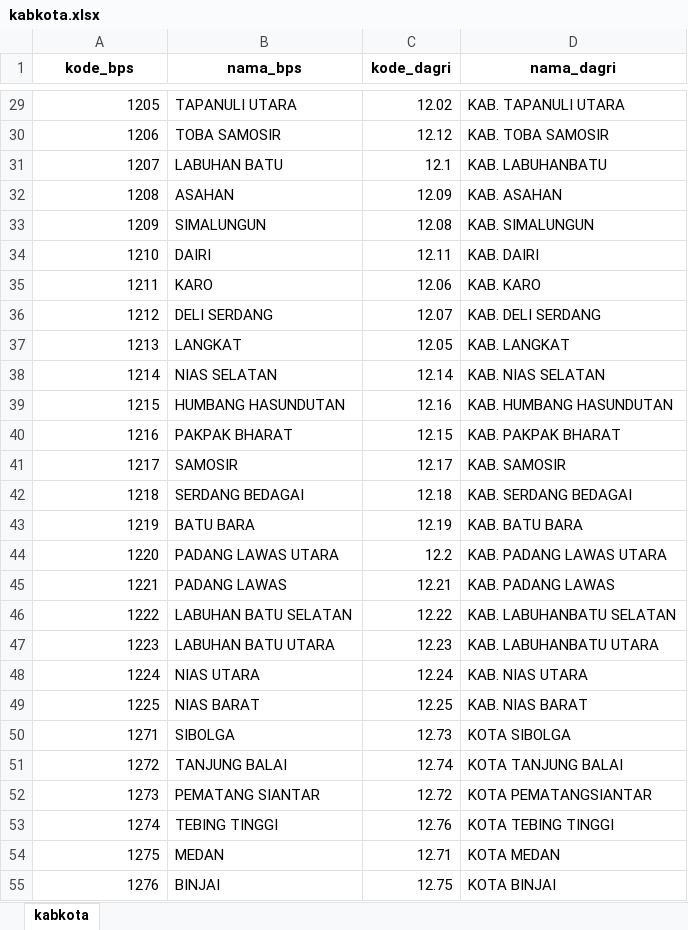
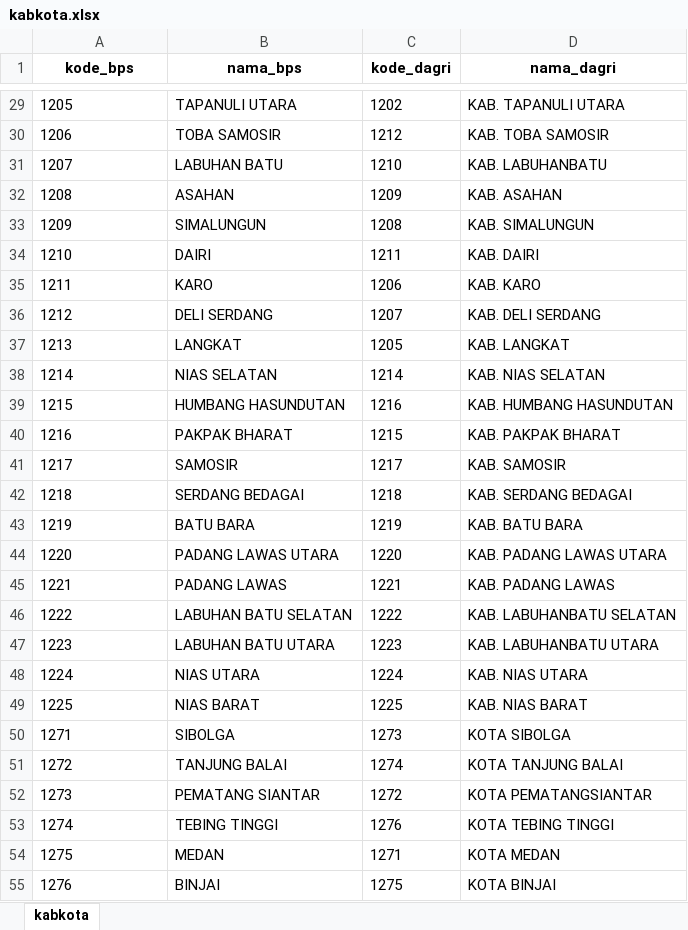
Before and after one commit to zakiego/Kode-Wilayah-Administrasi-Indonesia-Relasi-BPS-Kemendagri, an Excel workbook: excel/kabkota.xlsx, sheet kabkota, drawn as a sheet; only a part is shown, gaps mark what is left out; values as stored, in another font and other column widths than the file's, no borders; the diff covers the shown part only; the diff names each change by its address in the sheet, - before the commit and + after, or states it on an @@ line.

```diff
--- a/excel/kabkota.xlsx (sheet kabkota)
+++ b/excel/kabkota.xlsx (sheet kabkota)
-A29:A55 alignment: right
+A29:A55 alignment: left
-C29 (kode_dagri): 12.02
+C29 (kode_dagri): 1202
-C30 (kode_dagri): 12.12
+C30 (kode_dagri): 1212
-C31 (kode_dagri): 12.1
+C31 (kode_dagri): 1210
-C32 (kode_dagri): 12.09
+C32 (kode_dagri): 1209
-C33 (kode_dagri): 12.08
+C33 (kode_dagri): 1208
-C34 (kode_dagri): 12.11
+C34 (kode_dagri): 1211
-C35 (kode_dagri): 12.06
+C35 (kode_dagri): 1206
-C36 (kode_dagri): 12.07
+C36 (kode_dagri): 1207
-C37 (kode_dagri): 12.05
+C37 (kode_dagri): 1205
-C38 (kode_dagri): 12.14
+C38 (kode_dagri): 1214
-C39 (kode_dagri): 12.16
+C39 (kode_dagri): 1216
-C40 (kode_dagri): 12.15
+C40 (kode_dagri): 1215
-C41 (kode_dagri): 12.17
+C41 (kode_dagri): 1217
-C42 (kode_dagri): 12.18
+C42 (kode_dagri): 1218
-C43 (kode_dagri): 12.19
+C43 (kode_dagri): 1219
-C44 (kode_dagri): 12.2
+C44 (kode_dagri): 1220
-C45 (kode_dagri): 12.21
+C45 (kode_dagri): 1221
-C46 (kode_dagri): 12.22
+C46 (kode_dagri): 1222
-C47 (kode_dagri): 12.23
+C47 (kode_dagri): 1223
-C48 (kode_dagri): 12.24
+C48 (kode_dagri): 1224
-C49 (kode_dagri): 12.25
+C49 (kode_dagri): 1225
-C50 (kode_dagri): 12.73
+C50 (kode_dagri): 1273
-C51 (kode_dagri): 12.74
+C51 (kode_dagri): 1274
-C52 (kode_dagri): 12.72
+C52 (kode_dagri): 1272
-C53 (kode_dagri): 12.76
+C53 (kode_dagri): 1276
-C54 (kode_dagri): 12.71
+C54 (kode_dagri): 1271
-C55 (kode_dagri): 12.75
+C55 (kode_dagri): 1275
```
Also changed, not shown: 487 edited cells and cell formats elsewhere in this sheet, excel/kecamatan.xlsx, 6 other files.
